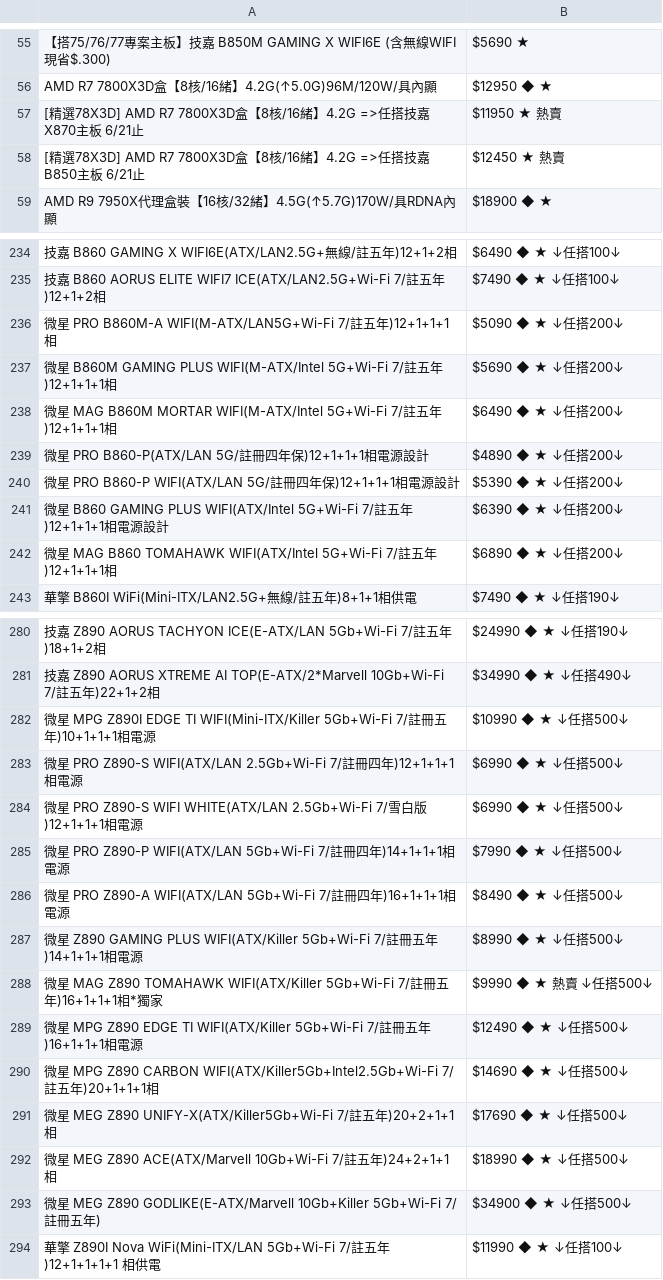
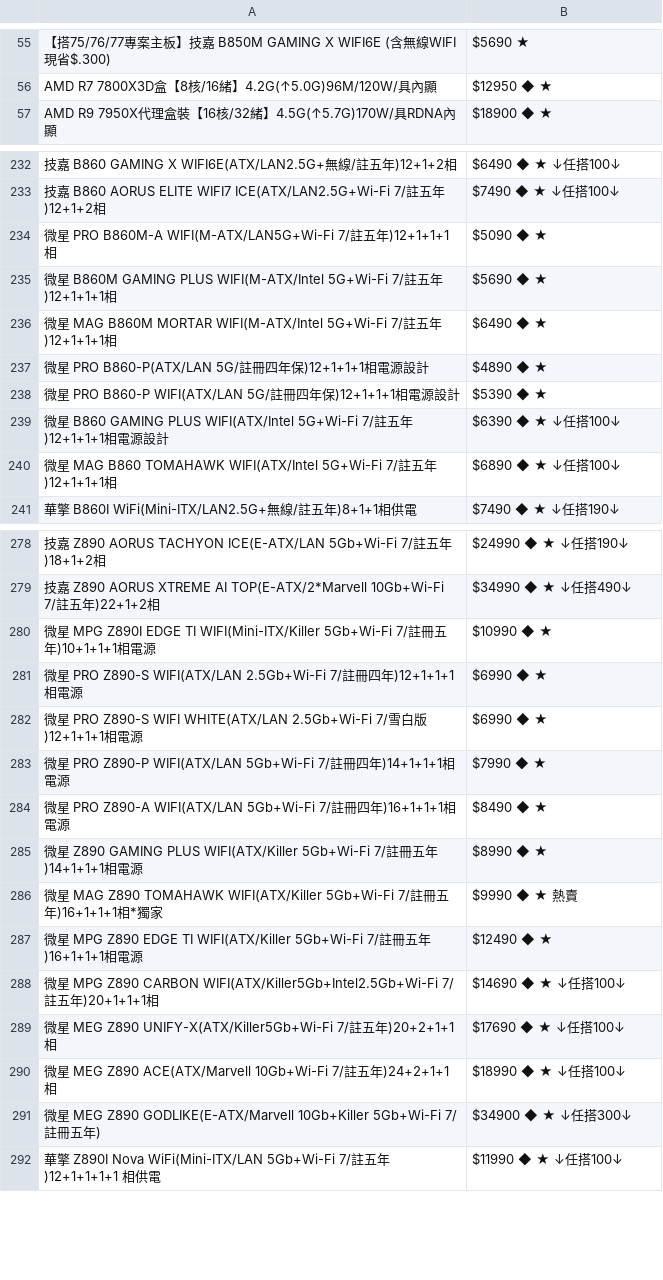
Before and after one commit to suouwang/ops_mid, a CSV file: api.csv, drawn as a sheet; only a part is shown, gaps mark what is left out; removed rows and columns are numbered as before the commit, all else as after; the diff covers the shown part only; the diff names each change by its address in the sheet, - before the commit and + after, or states it on an @@ line.

```diff
--- a/api.csv
+++ b/api.csv
-row 57: [精選78X3D] AMD R7 7800X3D盒【8核/16緒】4.2G =>任搭技嘉 X870主板 6/21止 | $11950 ★ 熱賣
-row 58: [精選78X3D] AMD R7 7800X3D盒【8核/16緒】4.2G =>任搭技嘉 B850主板 6/21止 | $12450 ★ 熱賣
-B234: $5090 ◆ ★ ↓任搭200↓
+B234: $5090 ◆ ★
-B235: $5690 ◆ ★ ↓任搭200↓
+B235: $5690 ◆ ★
-B236: $6490 ◆ ★ ↓任搭200↓
+B236: $6490 ◆ ★
-B237: $4890 ◆ ★ ↓任搭200↓
+B237: $4890 ◆ ★
-B238: $5390 ◆ ★ ↓任搭200↓
+B238: $5390 ◆ ★
-B239: $6390 ◆ ★ ↓任搭200↓
+B239: $6390 ◆ ★ ↓任搭100↓
-B240: $6890 ◆ ★ ↓任搭200↓
+B240: $6890 ◆ ★ ↓任搭100↓
-B280: $10990 ◆ ★ ↓任搭500↓
+B280: $10990 ◆ ★
-B281:B282: $6990 ◆ ★ ↓任搭500↓
+B281:B282: $6990 ◆ ★
-B283: $7990 ◆ ★ ↓任搭500↓
+B283: $7990 ◆ ★
-B284: $8490 ◆ ★ ↓任搭500↓
+B284: $8490 ◆ ★
-B285: $8990 ◆ ★ ↓任搭500↓
+B285: $8990 ◆ ★
-B286: $9990 ◆ ★ 熱賣 ↓任搭500↓
+B286: $9990 ◆ ★ 熱賣
-B287: $12490 ◆ ★ ↓任搭500↓
+B287: $12490 ◆ ★
-B288: $14690 ◆ ★ ↓任搭500↓
+B288: $14690 ◆ ★ ↓任搭100↓
-B289: $17690 ◆ ★ ↓任搭500↓
+B289: $17690 ◆ ★ ↓任搭100↓
-B290: $18990 ◆ ★ ↓任搭500↓
+B290: $18990 ◆ ★ ↓任搭100↓
-B291: $34900 ◆ ★ ↓任搭500↓
+B291: $34900 ◆ ★ ↓任搭300↓
```
Also changed, not shown: 1 removed row and 13 edited cells elsewhere in this file, 1 other file.
